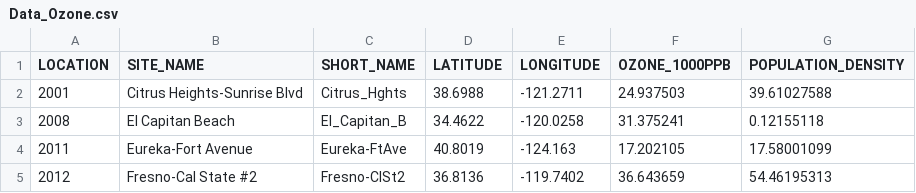
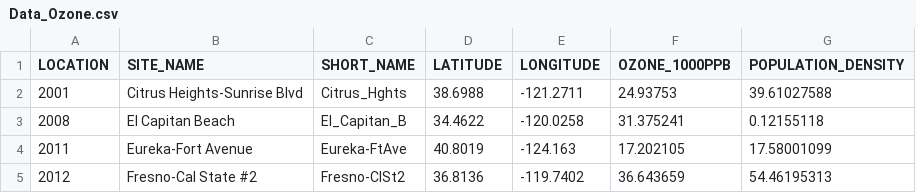
Before and after one commit to psu-spatial/stat462-2022, a CSV file: Data_Ozone.csv, drawn as a sheet; only a part is shown.

Commit message:
push website
push website

```diff
--- a/Data_Ozone.csv
+++ b/Data_Ozone.csv
@@ -1,3 +1,3 @@
 LOCATION,SITE_NAME,SHORT_NAME,LATITUDE,LONGITUDE,OZONE_1000PPB,POPULATION_DENSITY
-2001,Citrus Heights-Sunrise Blvd,Citrus_Hghts,38.6988,-121.2711,24.937503,39.61027588
+2001,Citrus Heights-Sunrise Blvd,Citrus_Hghts,38.6988,-121.2711,24.93753,39.61027588
 2008,El Capitan Beach,El_Capitan_B,34.4622,-120.0258,31.375241,0.12155118
```
